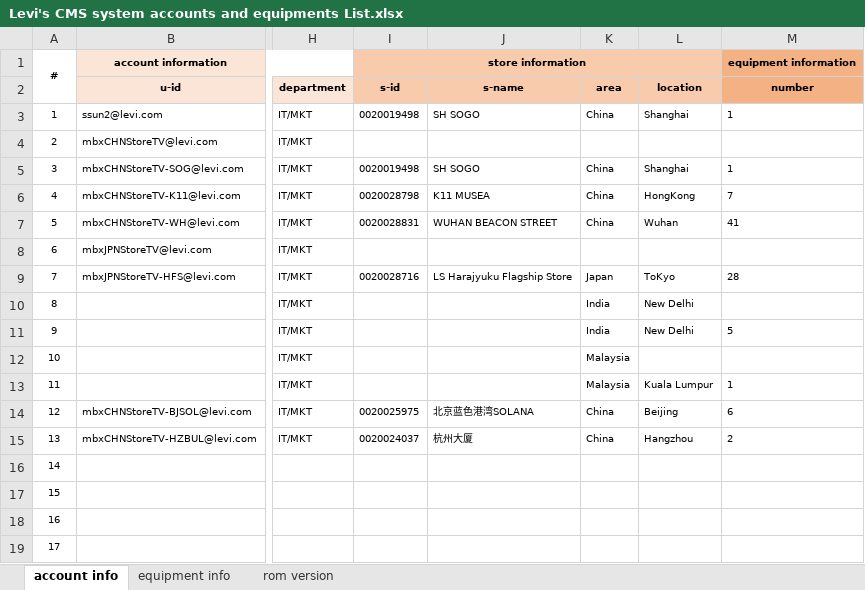
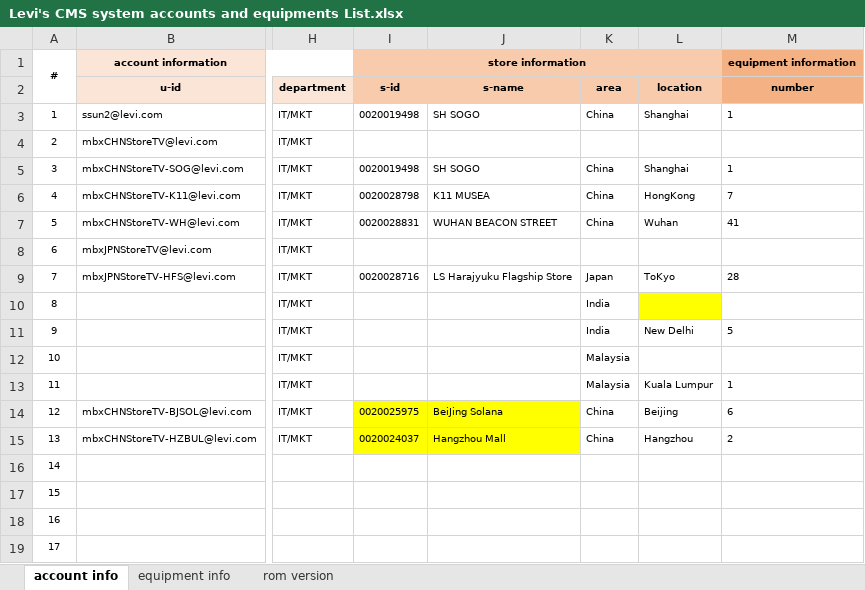
Before and after one commit to chen-cube/gitCube-levisProject, an Excel workbook: 2019/总体管理/账号管理/Levi's CMS system accounts and equipments List.xlsx, sheet account info, drawn as a sheet; only a part is shown, gaps mark what is left out; values as stored, in another font and other column widths than the file's, no borders; the diff names each change by its address in the sheet, - before the commit and + after, or states it on an @@ line.

Commit message:
更新

```diff
--- a/2019/总体管理/账号管理/Levi's CMS system accounts and equipments List.xlsx (sheet account info)
+++ b/2019/总体管理/账号管理/Levi's CMS system accounts and equipments List.xlsx (sheet account info)
-L10 (location): New Delhi
+L10 (location): (empty)
-L10 fill: none
+L10 fill: #FFFF00
-I14:J15 fill: none
+I14:J15 fill: #FFFF00
-J14 (s-name): 北京蓝色港湾SOLANA
+J14 (s-name): BeiJing Solana
-J15 (s-name): 杭州大厦
+J15 (s-name): Hangzhou Mall
```
